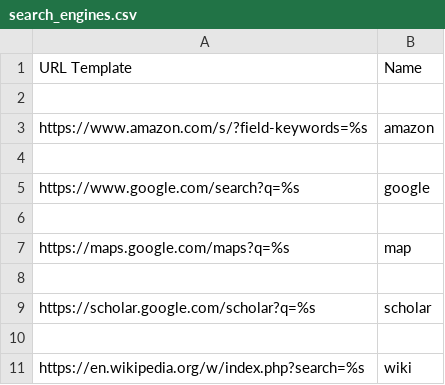
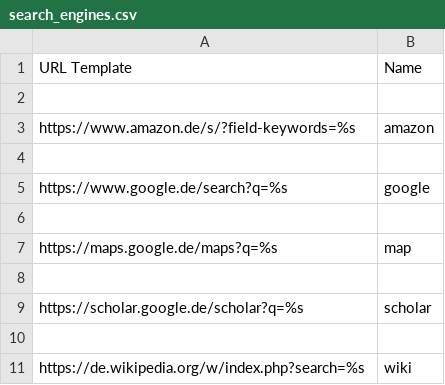
Before and after one commit to hanuele/knausj_talon, a CSV file: settings/search_engines.csv, drawn as a sheet.

```diff
--- a/settings/search_engines.csv
+++ b/settings/search_engines.csv
@@ -2,10 +2,10 @@ URL Template,Name
 
-https://www.amazon.com/s/?field-keywords=%s,amazon
+https://www.amazon.de/s/?field-keywords=%s,amazon
 
-https://www.google.com/search?q=%s,google
+https://www.google.de/search?q=%s,google
 
-https://maps.google.com/maps?q=%s,map
+https://maps.google.de/maps?q=%s,map
 
-https://scholar.google.com/scholar?q=%s,scholar
+https://scholar.google.de/scholar?q=%s,scholar
 
-https://en.wikipedia.org/w/index.php?search=%s,wiki
+https://de.wikipedia.org/w/index.php?search=%s,wiki
```
Also changed, not shown: settings/websites.csv, 5 other files.
